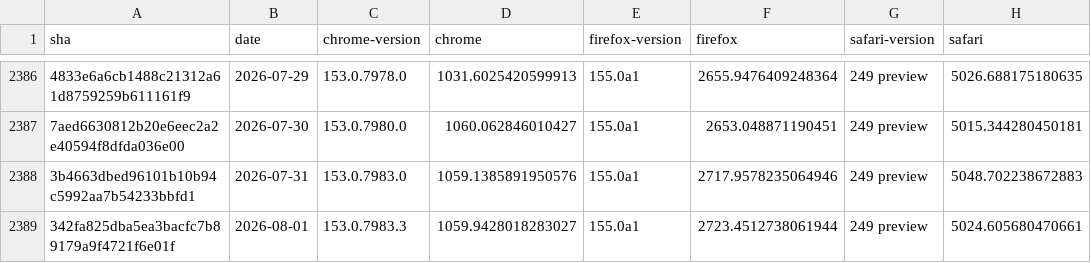
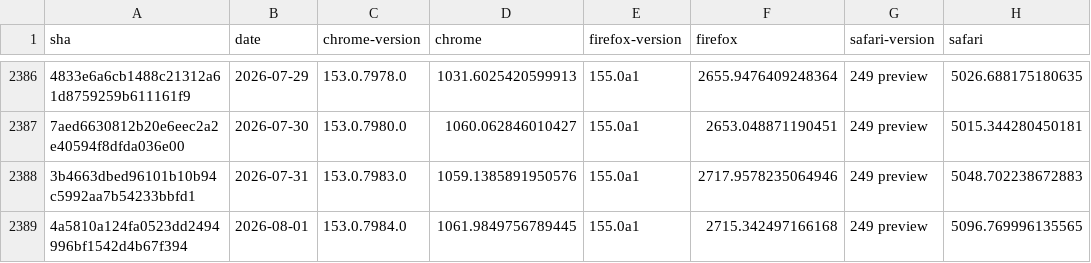
Before and after one commit to cauut121997-create/results-analysis, a CSV file: data/experimental-browser-specific-failures.csv, drawn as a sheet; only a part is shown, gaps mark what is left out; removed rows and columns are numbered as before the commit, all else as after; the diff names each change by its address in the sheet, - before the commit and + after, or states it on an @@ line.

Commit message:
Deploying to gh-pages from  @ 027e0da4ef6bd49348793cce77f75dc20381e43c 🚀

```diff
--- a/data/experimental-browser-specific-failures.csv
+++ b/data/experimental-browser-specific-failures.csv
-row 2389: 342fa825dba5ea3bacfc7b89179a9f4721f6e01f | 2026-08-01 | 153.0.7983.3 | 1059.9428018283027 | 155.0a1 | 2723.4512738061944 | 249 preview | 5024.605680470661
+row 2389: 4a5810a124fa0523dd2494996bf1542d4b67f394 | 2026-08-01 | 153.0.7984.0 | 1061.9849756789445 | 155.0a1 | 2715.342497166168 | 249 preview | 5096.769996135565
```
